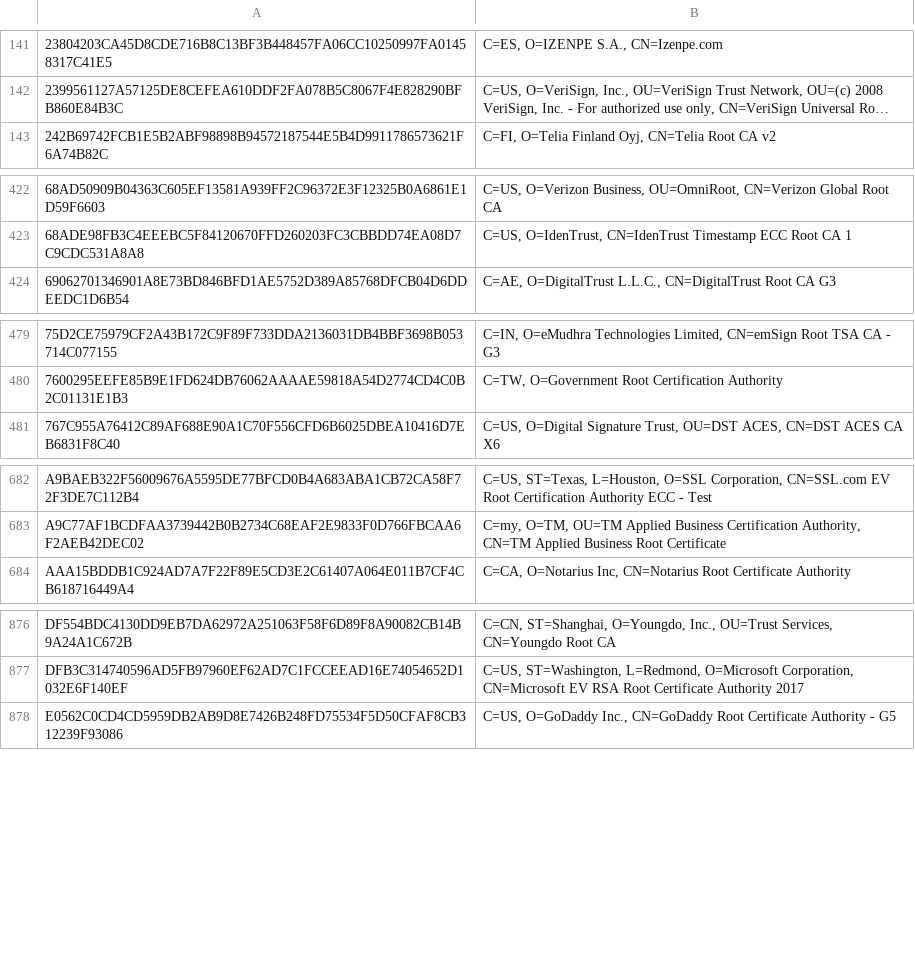
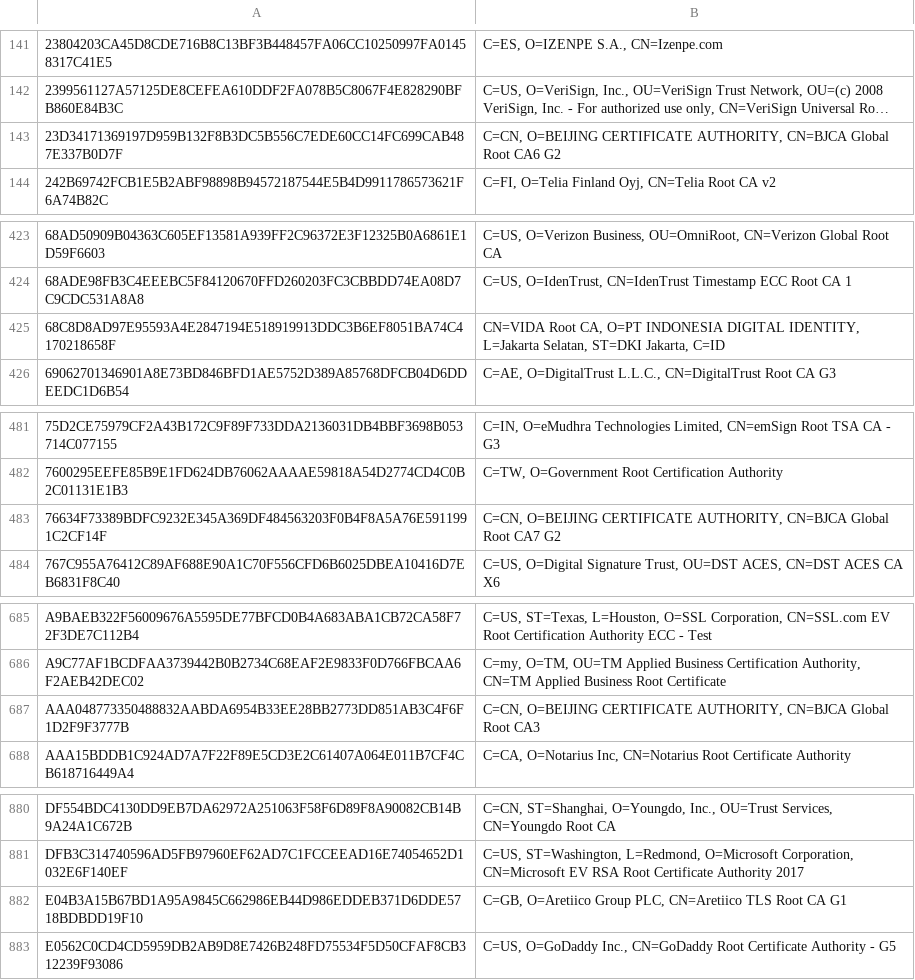
Before and after one commit to sectigo/CTLogs-AcceptedRoots, a TSV file: tsv/dodo-ca-roots.tsv, drawn as a sheet; only a part is shown, gaps mark what is left out; long unchanged cells end in …; the diff covers the shown part only; the diff names each change by its address in the sheet, - before the commit and + after, or states it on an @@ line.

```diff
--- a/tsv/dodo-ca-roots.tsv
+++ b/tsv/dodo-ca-roots.tsv
+row 143: 23D34171369197D959B132F8B3DC5B556C7EDE60CC14FC699CAB487E337B0D7F | C=CN, O=BEIJING CERTIFICATE AUTHORITY, CN=BJCA Global Root CA6 G2
+row 425: 68C8D8AD97E95593A4E2847194E518919913DDC3B6EF8051BA74C4170218658F | CN=VIDA Root CA, O=PT INDONESIA DIGITAL IDENTITY, L=Jakarta Selatan, ST=DKI Jakarta, C=ID
+row 483: 76634F73389BDFC9232E345A369DF484563203F0B4F8A5A76E5911991C2CF14F | C=CN, O=BEIJING CERTIFICATE AUTHORITY, CN=BJCA Global Root CA7 G2
+row 687: AAA048773350488832AABDA6954B33EE28BB2773DD851AB3C4F6F1D2F9F3777B | C=CN, O=BEIJING CERTIFICATE AUTHORITY, CN=BJCA Global Root CA3
+row 882: E04B3A15B67BD1A95A9845C662986EB44D986EDDEB371D6DDE5718BDBDD19F10 | C=GB, O=Aretiico Group PLC, CN=Aretiico TLS Root CA G1
```
Also changed, not shown: 1 added row elsewhere in this file, tsv/dumbo-ca-roots.tsv, tsv/elephant-ca-roots.tsv, 22 other files.
